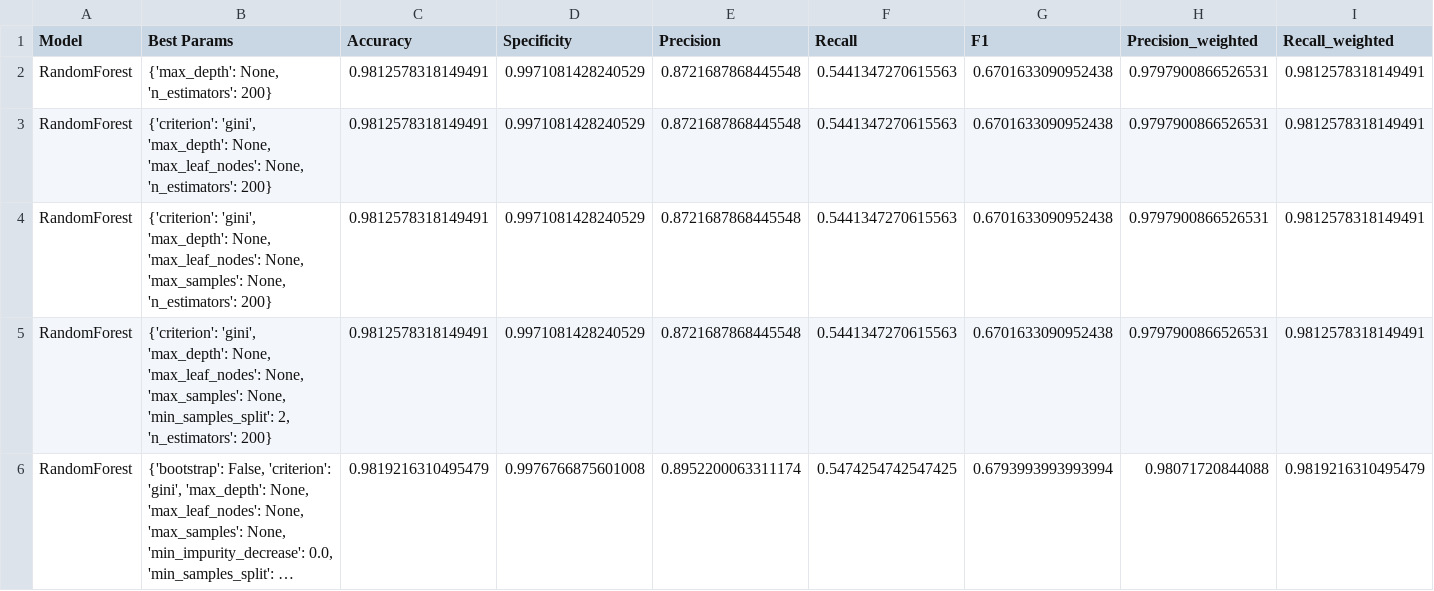
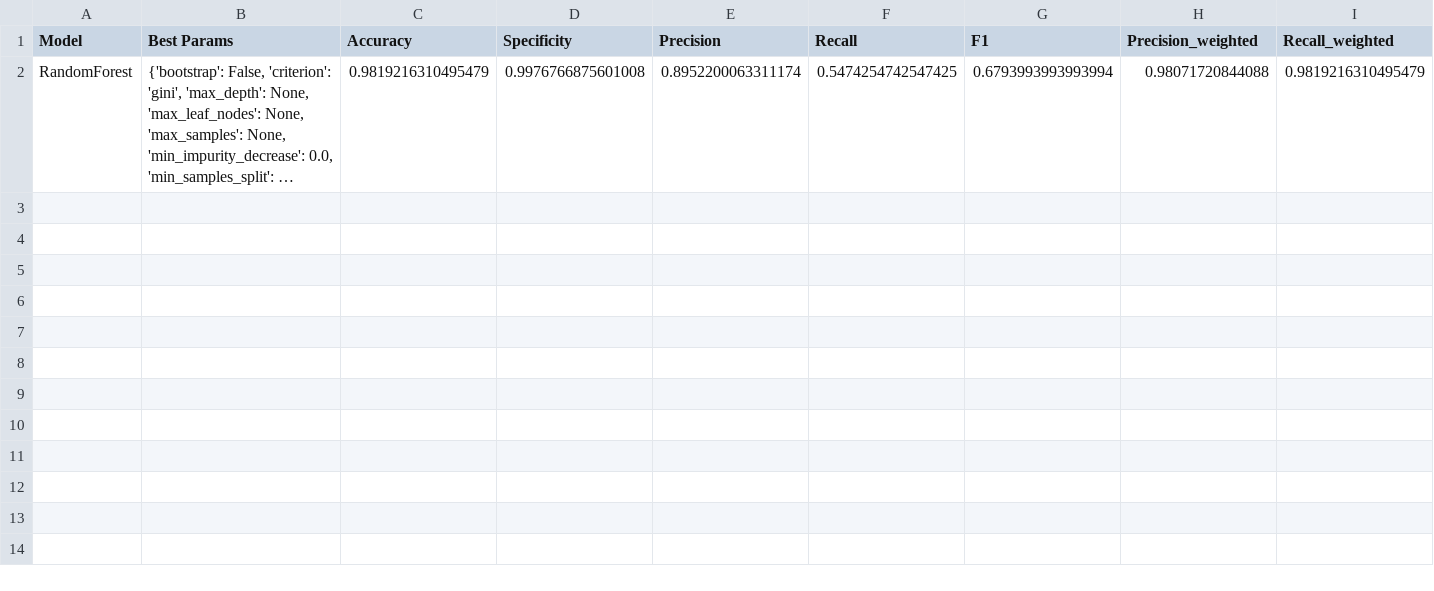
Before and after one commit to francetarchi/CreditCardFraudDetection, a CSV file: model_results/RandomForest_30.0.csv, drawn as a sheet; only a part is shown; long unchanged cells end in …; rows hold the shown columns only; the diff names each change by its address in the sheet, - before the commit and + after, or states it on an @@ line.

```diff
--- a/model_results/RandomForest_30.0.csv
+++ b/model_results/RandomForest_30.0.csv
-row 2: RandomForest | {'max_depth': None, 'n_estimators': 200} | 0.9812578318149491 | 0.9971081428240529 | 0.8721687868445548 | 0.5441347270615563 | 0.6701633090952438 | 0.9797900866526531 | 0.9812578318149491
-row 3: RandomForest | {'criterion': 'gini', 'max_depth': None, 'max_leaf_nodes': None, 'n_estimators': 200} | 0.9812578318149491 | 0.9971081428240529 | 0.8721687868445548 | 0.5441347270615563 | 0.6701633090952438 | 0.9797900866526531 | 0.9812578318149491
-row 4: RandomForest | {'criterion': 'gini', 'max_depth': None, 'max_leaf_nodes': None, 'max_samples': None, 'n_estimators': 200} | 0.9812578318149491 | 0.9971081428240529 | 0.8721687868445548 | 0.5441347270615563 | 0.6701633090952438 | 0.9797900866526531 | 0.9812578318149491
-row 5: RandomForest | {'criterion': 'gini', 'max_depth': None, 'max_leaf_nodes': None, 'max_samples': None, 'min_samples_split': 2, 'n_estimators': 200} | 0.9812578318149491 | 0.9971081428240529 | 0.8721687868445548 | 0.5441347270615563 | 0.6701633090952438 | 0.9797900866526531 | 0.9812578318149491
```
Also changed, not shown: 1 other file.
